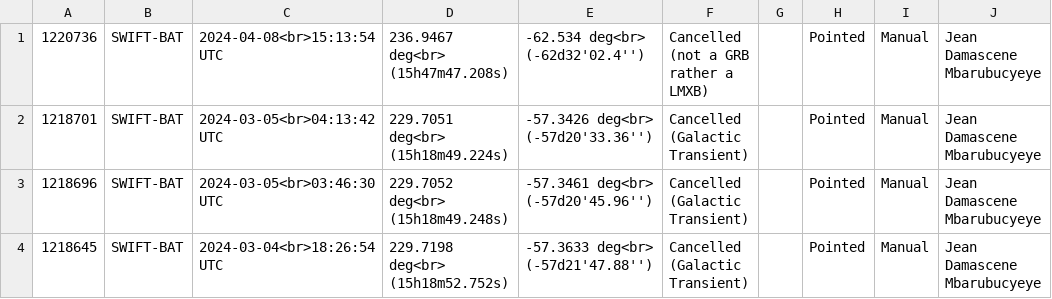
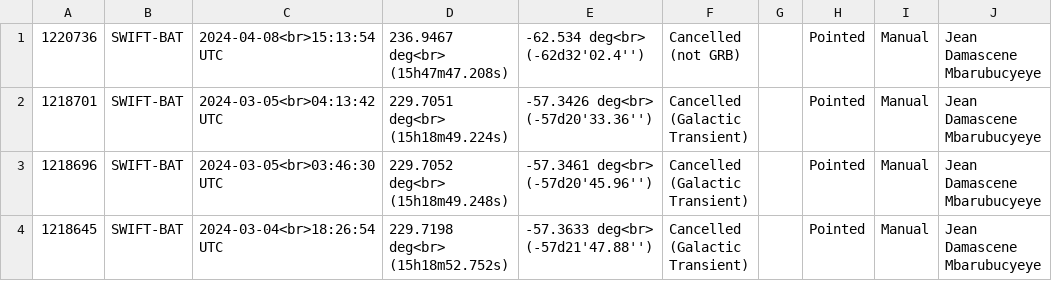
Before and after one commit to wxssym/grbhess.github.io, a CSV file: obstable.csv, drawn as a sheet; only a part is shown.

```diff
--- a/obstable.csv
+++ b/obstable.csv
@@ -1,2 +1,2 @@
-1220736,SWIFT-BAT,2024-04-08<br>15:13:54 UTC,236.9467 deg<br> (15h47m47.208s),-62.534 deg<br> (-62d32'02.4''),Cancelled (not a GRB rather a LMXB),,Pointed,Manual,Jean Damascene Mbarubucyeye
+1220736,SWIFT-BAT,2024-04-08<br>15:13:54 UTC,236.9467 deg<br> (15h47m47.208s),-62.534 deg<br> (-62d32'02.4''),Cancelled (not GRB),,Pointed,Manual,Jean Damascene Mbarubucyeye
 1218701,SWIFT-BAT,2024-03-05<br>04:13:42 UTC,229.7051 deg<br> (15h18m49.224s),-57.3426 deg<br> (-57d20'33.36''),Cancelled (Galactic Transient),,Pointed,Manual,Jean Damascene Mbarubucyeye
```
